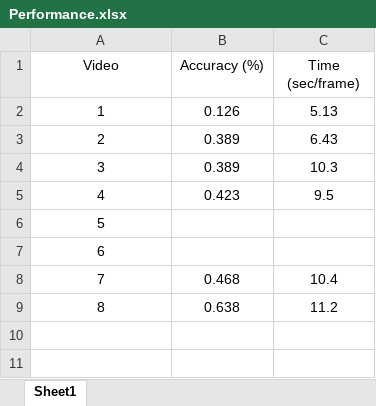
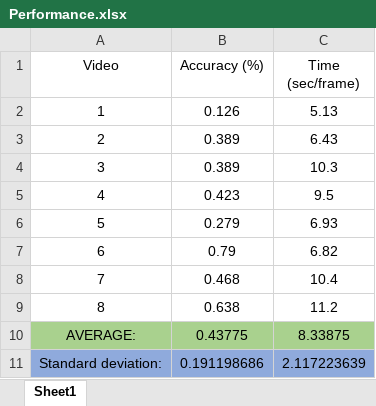
Before and after one commit to VerleysenNiels/Project_Computervisie, an Excel workbook: results/Performance.xlsx, sheet Sheet1, drawn as a sheet; values as stored, in another font and other column widths than the file's, no borders; the diff names each change by its address in the sheet, - before the commit and + after, or states it on an @@ line.

Commit message:
Update Performance.xlsx

```diff
--- a/results/Performance.xlsx (sheet Sheet1)
+++ b/results/Performance.xlsx (sheet Sheet1)
-B6 (Accuracy (%)): (empty)
+B6 (Accuracy (%)): 0.279
-C6 (Time (sec/frame)): (empty)
+C6 (Time (sec/frame)): 6.93
-B7 (Accuracy (%)): (empty)
+B7 (Accuracy (%)): 0.79
-C7 (Time (sec/frame)): (empty)
+C7 (Time (sec/frame)): 6.82
+row 10: AVERAGE: | 0.43775 | 8.33875
+row 11: Standard deviation: | 0.191198686 | 2.117223639
```
